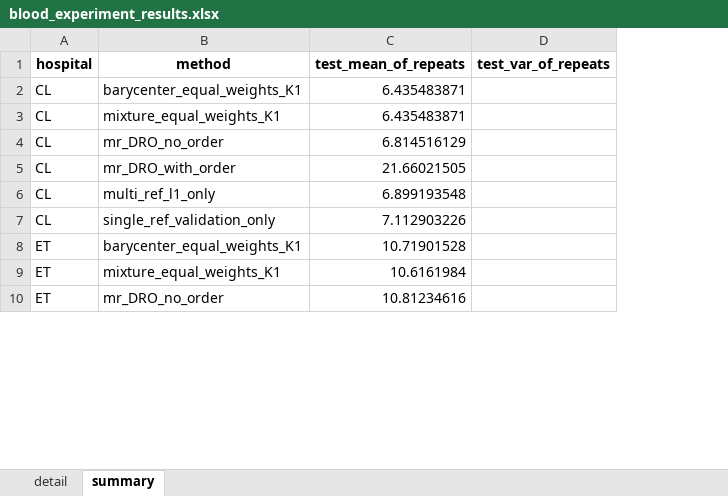
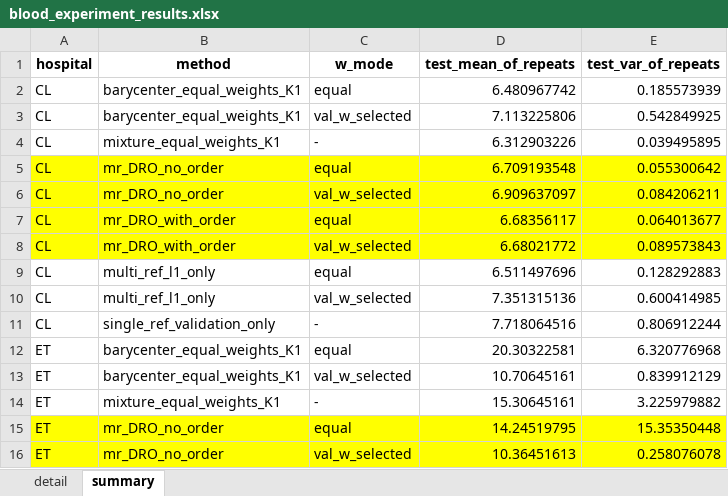
Before and after one commit to capmanhero/code, an Excel workbook: experiment with real data/blood_experiment_results.xlsx, sheet summary, drawn as a sheet; only a part is shown; values as stored, in another font and other column widths than the file's, no borders; addresses are those after the commit; the diff covers the shown part only; the diff names each change by its address in the sheet, - before the commit and + after, or states it on an @@ line.

```diff
--- a/experiment with real data/blood_experiment_results.xlsx (sheet summary)
+++ b/experiment with real data/blood_experiment_results.xlsx (sheet summary)
+column C (w_mode), row 2: equal; rows 4-5: - | equal; row 7: equal; row 9: equal; rows 11-12: - | equal; rows 14-15: - | equal
-D2 (test_mean_of_repeats): 6.435483871
+D2 (test_mean_of_repeats): 6.480967742
-E2 (test_var_of_repeats): (empty)
+E2 (test_var_of_repeats): 0.185573939
+row 3: CL | barycenter_equal_weights_K1 | val_w_selected | 7.113225806 | 0.542849925
-D4 (test_mean_of_repeats): 6.435483871
+D4 (test_mean_of_repeats): 6.312903226
-E4 (test_var_of_repeats): (empty)
+E4 (test_var_of_repeats): 0.039495895
-A5:B5 fill: none
+A5:B5 fill: #FFFF00
-D5 (test_mean_of_repeats): 6.814516129
+D5 (test_mean_of_repeats): 6.709193548
-D5:E5 fill: none
+D5:E5 fill: #FFFF00
-E5 (test_var_of_repeats): (empty)
+E5 (test_var_of_repeats): 0.055300642
+row 6: CL | mr_DRO_no_order | val_w_selected | 6.909637097 | 0.084206211
-A7:B7 fill: none
+A7:B7 fill: #FFFF00
-D7 (test_mean_of_repeats): 21.66021505
+D7 (test_mean_of_repeats): 6.68356117
-D7:E7 fill: none
+D7:E7 fill: #FFFF00
-E7 (test_var_of_repeats): (empty)
+E7 (test_var_of_repeats): 0.064013677
+row 8: CL | mr_DRO_with_order | val_w_selected | 6.68021772 | 0.089573843
-D9 (test_mean_of_repeats): 6.899193548
+D9 (test_mean_of_repeats): 6.511497696
-E9 (test_var_of_repeats): (empty)
+E9 (test_var_of_repeats): 0.128292883
+row 10: CL | multi_ref_l1_only | val_w_selected | 7.351315136 | 0.600414985
-D11 (test_mean_of_repeats): 7.112903226
+D11 (test_mean_of_repeats): 7.718064516
-E11 (test_var_of_repeats): (empty)
+E11 (test_var_of_repeats): 0.806912244
-D12 (test_mean_of_repeats): 10.71901528
+D12 (test_mean_of_repeats): 20.30322581
-E12 (test_var_of_repeats): (empty)
+E12 (test_var_of_repeats): 6.320776968
+row 13: ET | barycenter_equal_weights_K1 | val_w_selected | 10.70645161 | 0.839912129
-D14 (test_mean_of_repeats): 10.6161984
+D14 (test_mean_of_repeats): 15.30645161
-E14 (test_var_of_repeats): (empty)
+E14 (test_var_of_repeats): 3.225979882
-A15:B15 fill: none
+A15:B15 fill: #FFFF00
-D15 (test_mean_of_repeats): 10.81234616
+D15 (test_mean_of_repeats): 14.24519795
-D15:E15 fill: none
+D15:E15 fill: #FFFF00
-E15 (test_var_of_repeats): (empty)
+E15 (test_var_of_repeats): 15.35350448
+row 16: ET | mr_DRO_no_order | val_w_selected | 10.36451613 | 0.258076078
```
Also changed, not shown: 2 added rows, 6 edited cells and cell formats elsewhere in this sheet, sheet detail, data.xlsx, 2 other files.
